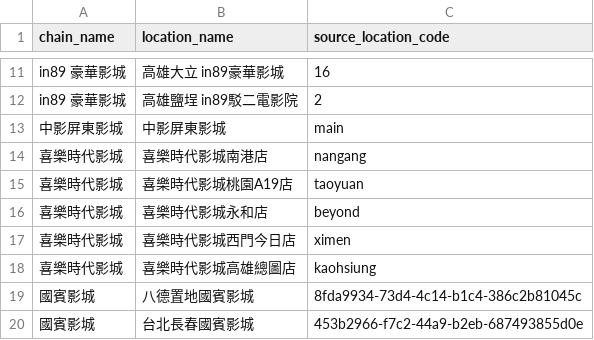
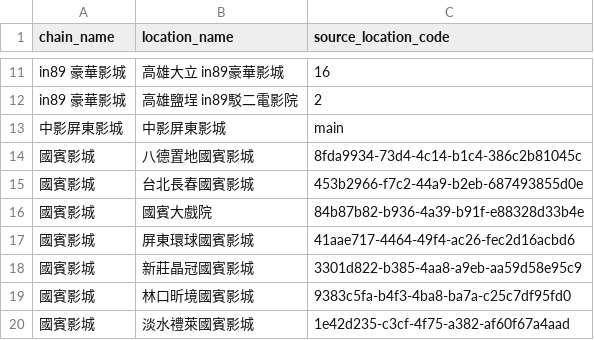
Before and after one commit to DandaDany/muse-site, a CSV file: data/input/cinema_codes.csv, drawn as a sheet; only a part is shown, gaps mark what is left out; the shorter side is filled out with more unchanged rows; the diff names each change by its address in the sheet, - before the commit and + after, or states it on an @@ line.

```diff
--- a/data/input/cinema_codes.csv
+++ b/data/input/cinema_codes.csv
-row 14: 喜樂時代影城 | 喜樂時代影城南港店 | nangang
-row 15: 喜樂時代影城 | 喜樂時代影城桃園A19店 | taoyuan
-row 16: 喜樂時代影城 | 喜樂時代影城永和店 | beyond
-row 17: 喜樂時代影城 | 喜樂時代影城西門今日店 | ximen
-row 18: 喜樂時代影城 | 喜樂時代影城高雄總圖店 | kaohsiung
```
Also changed, not shown: 3 other files.
